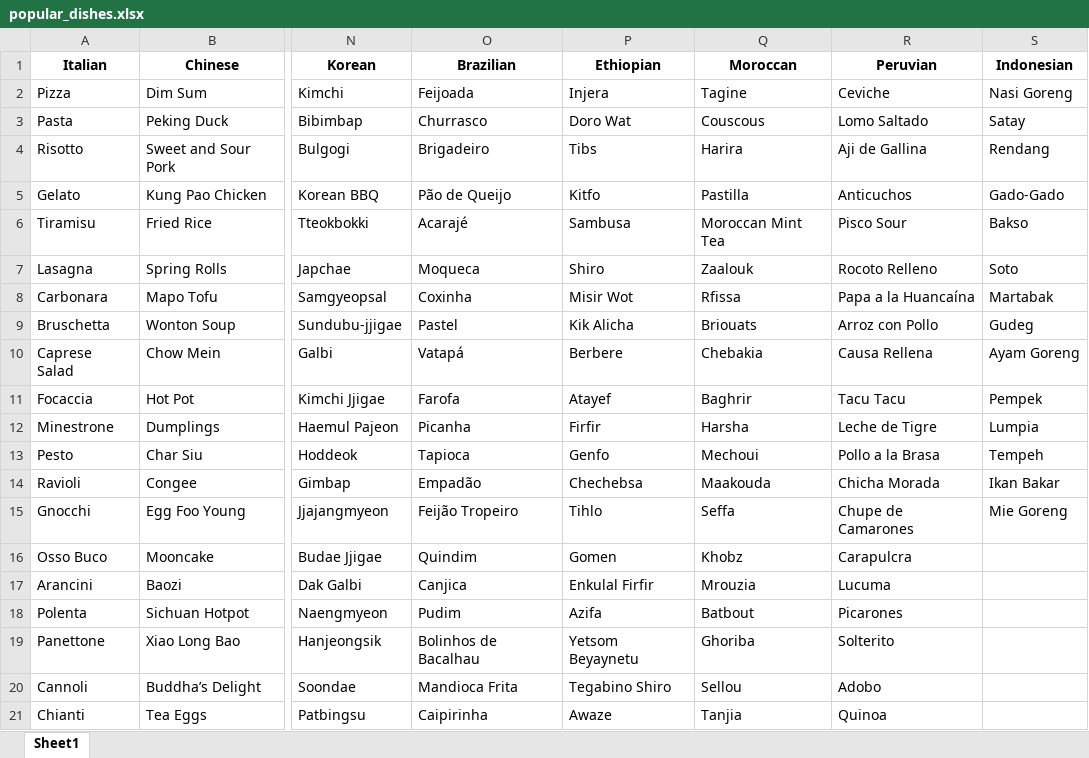
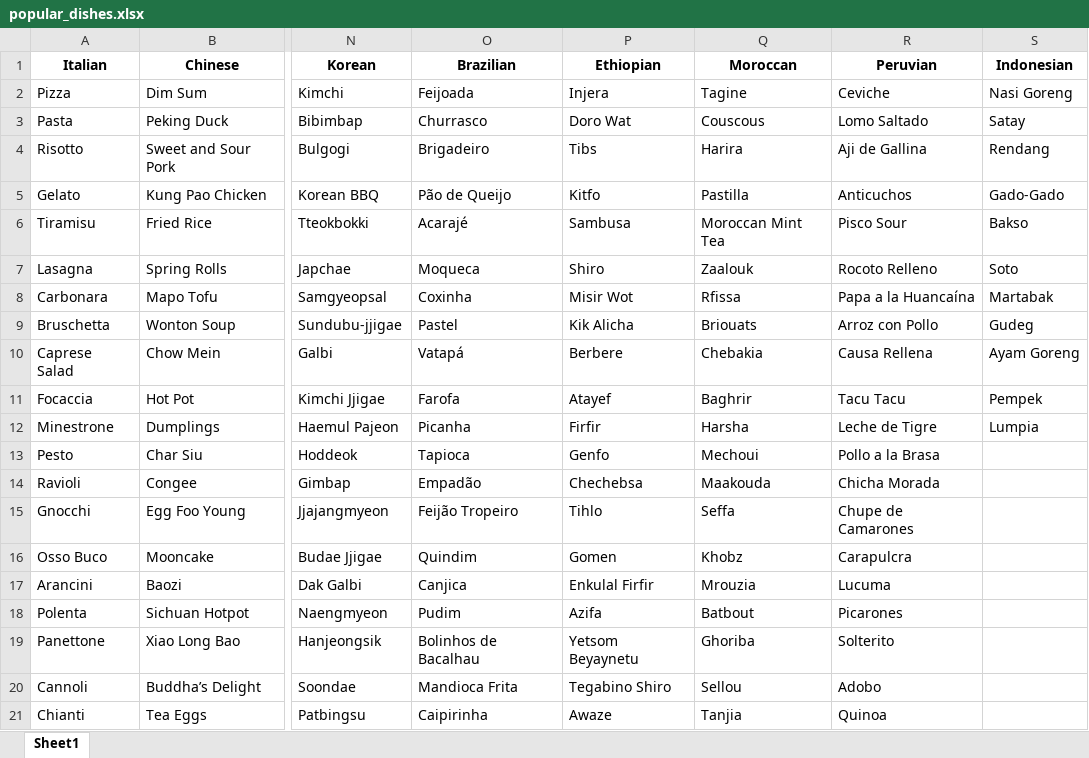
Before and after one commit to mavasquez401/menuassistant, an Excel workbook: popular_dishes.xlsx, sheet Sheet1, drawn as a sheet; only a part is shown, gaps mark what is left out; values as stored, in another font and other column widths than the file's, no borders; the diff names each change by its address in the sheet, - before the commit and + after, or states it on an @@ line.

```diff
--- a/popular_dishes.xlsx (sheet Sheet1)
+++ b/popular_dishes.xlsx (sheet Sheet1)
-S13 (Indonesian): Tempeh
+S13 (Indonesian): (empty)
-S14 (Indonesian): Ikan Bakar
+S14 (Indonesian): (empty)
-S15 (Indonesian): Mie Goreng
+S15 (Indonesian): (empty)
```
Also changed, not shown: 1 other file.
